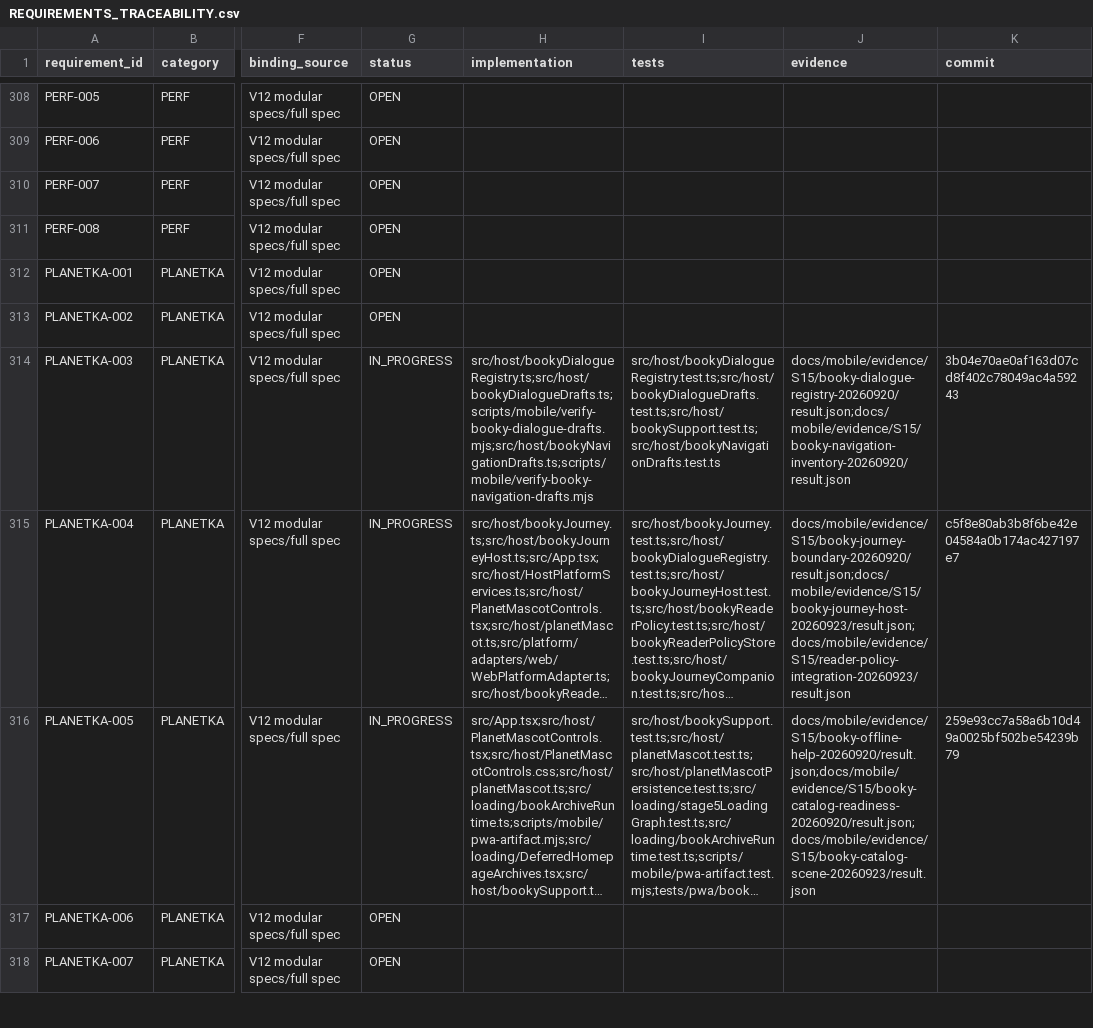
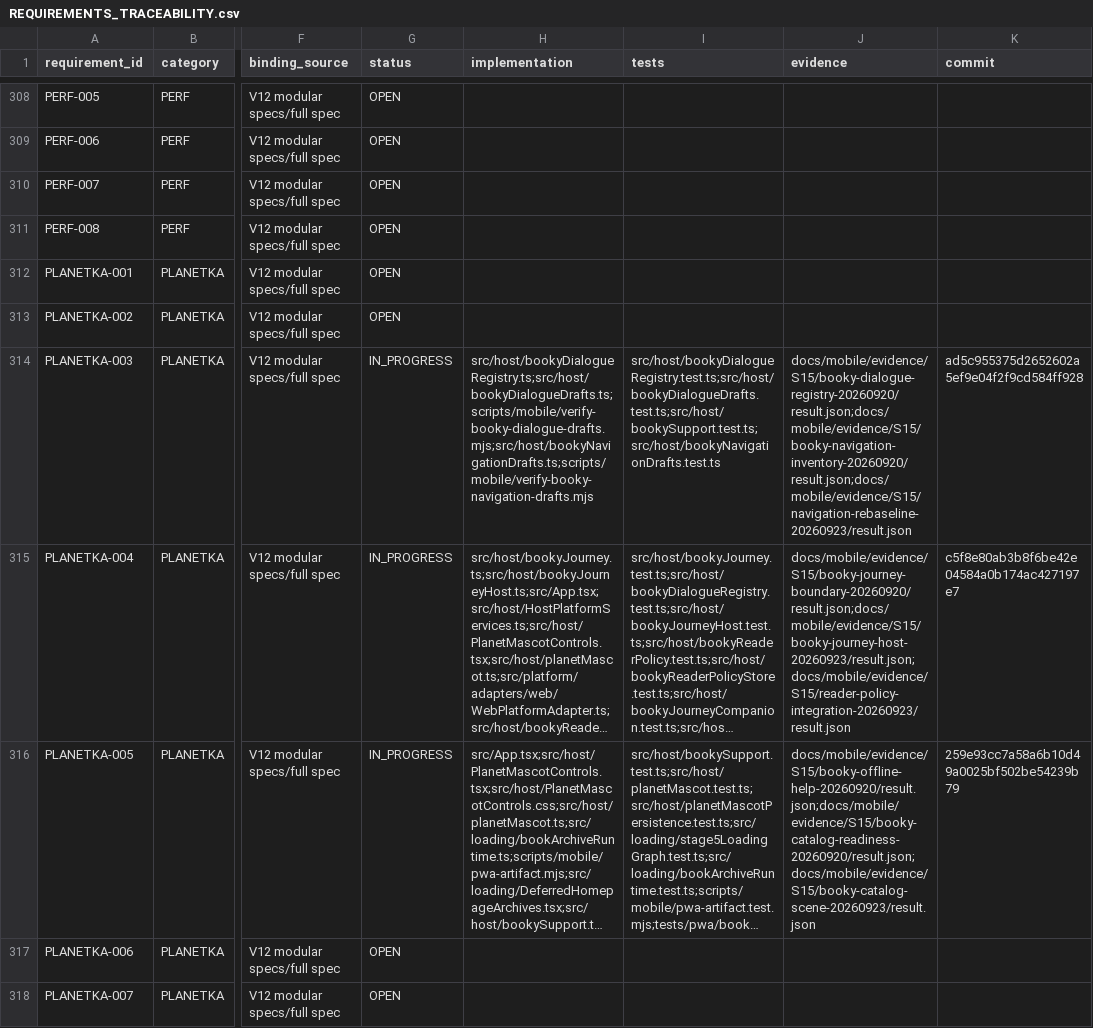
Before and after one commit to Kosyat128/probpera-literary-map, a CSV file: docs/mobile/REQUIREMENTS_TRACEABILITY.csv, drawn as a sheet; only a part is shown, gaps mark what is left out; long unchanged cells end in …; the diff names each change by its address in the sheet, - before the commit and + after, or states it on an @@ line.

Commit message:
docs(mobile): checkpoint explicit contextual draft provenance revision

```diff
--- a/docs/mobile/REQUIREMENTS_TRACEABILITY.csv
+++ b/docs/mobile/REQUIREMENTS_TRACEABILITY.csv
-J314 (evidence): docs/mobile/evidence/S15/booky-dialogue-registry-20260920/result.json;docs/mobile/evidence/S15/booky-navigation-inventory-20260920/result.json
+J314 (evidence): docs/mobile/evidence/S15/booky-dialogue-registry-20260920/result.json;docs/mobile/evidence/S15/booky-navigation-inventory-20260920/result.json;docs/mobile/evidence/S15/navigation-rebaseline-20260923/result.json
-K314 (commit): 3b04e70ae0af163d07cd8f402c78049ac4a59243
+K314 (commit): ad5c955375d2652602a5ef9e04f2f9cd584ff928
```
Also changed, not shown: 36 other files.
